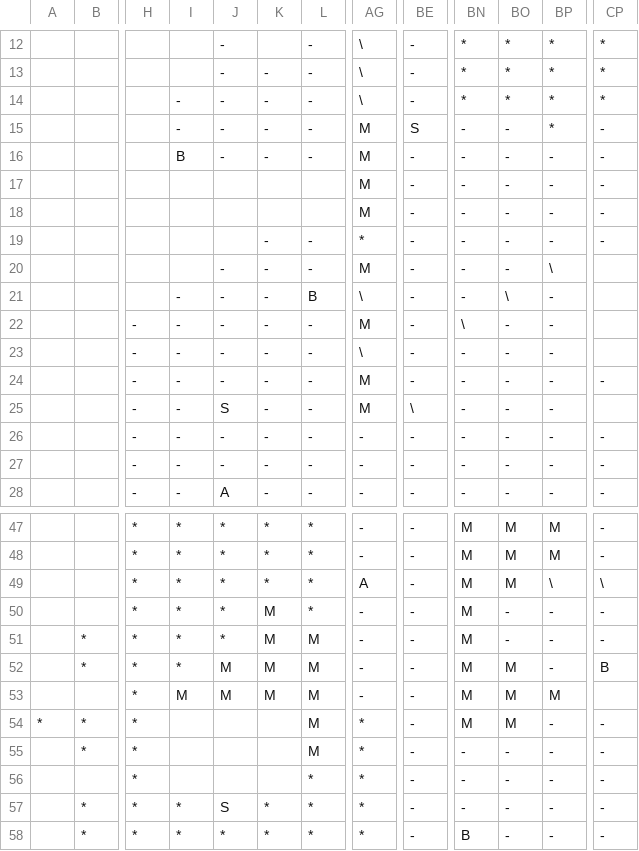
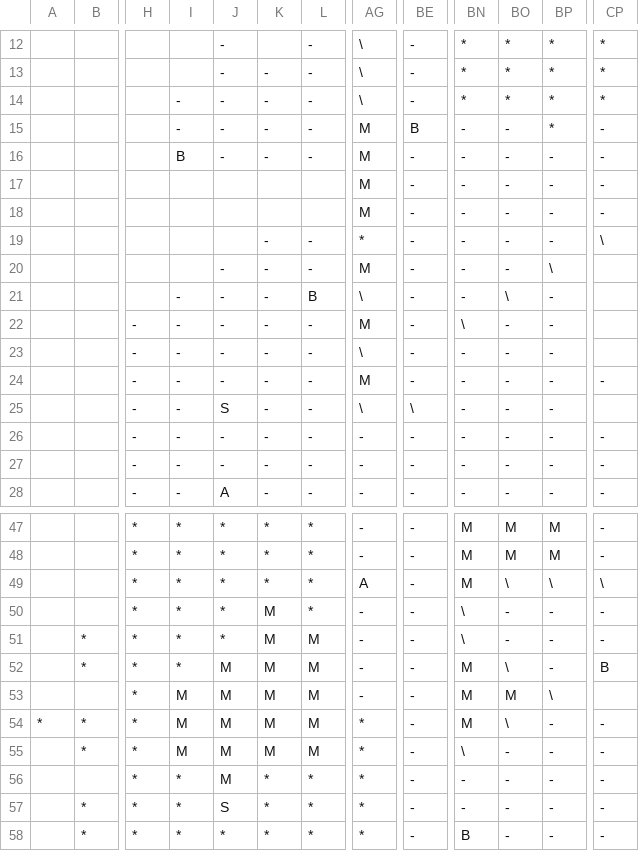
Before and after one commit to SinoXZH/Ficland, a CSV file: archive/base/test.csv, drawn as a sheet; only a part is shown, gaps mark what is left out; the diff names each change by its address in the sheet, - before the commit and + after, or states it on an @@ line.

Commit message:
4.10

```diff
--- a/archive/base/test.csv
+++ b/archive/base/test.csv
-BE15: S
+BE15: B
-CP19: -
+CP19: \
-AG25: M
+AG25: \
-BO49: M
+BO49: \
-BN50:BN51: M
+BN50:BN51: \
-BO52: M
+BO52: \
-BP53: M
+BP53: \
-I54:I55: (empty)
+I54:I55: M
-J54:J56: (empty)
+J54:J56: M
-K54:K55: (empty)
+K54:K55: M
-BO54: M
+BO54: \
-BN55: -
+BN55: \
-I56: (empty)
+I56: *
-K56: (empty)
+K56: *
```
